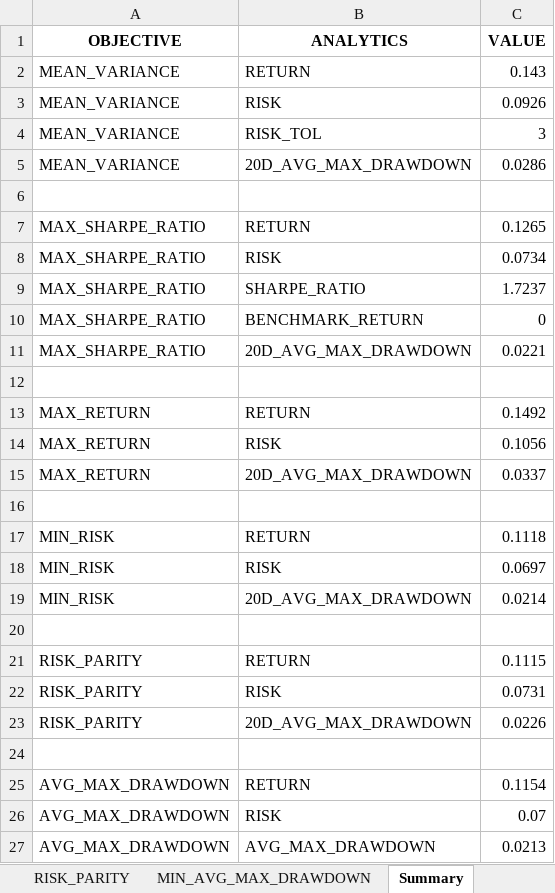
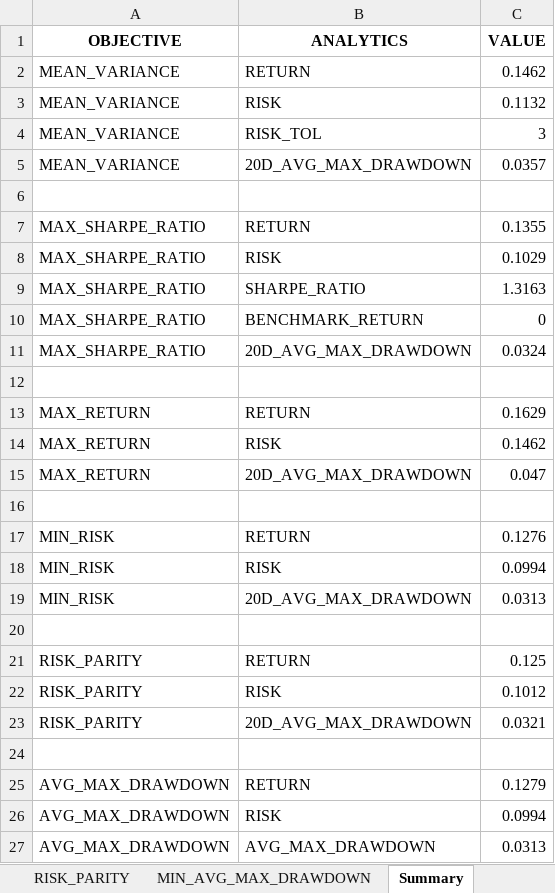
Before and after one commit to quantsummaries/sport, an Excel workbook: template_etf_output.xlsx, sheet Summary, drawn as a sheet; values as stored, in another font and other column widths than the file's, no borders; the diff names each change by its address in the sheet, - before the commit and + after, or states it on an @@ line.

```diff
--- a/template_etf_output.xlsx (sheet Summary)
+++ b/template_etf_output.xlsx (sheet Summary)
-C2 (VALUE): 0.143
+C2 (VALUE): 0.1462
-C3 (VALUE): 0.0926
+C3 (VALUE): 0.1132
-C5 (VALUE): 0.0286
+C5 (VALUE): 0.0357
-C7 (VALUE): 0.1265
+C7 (VALUE): 0.1355
-C8 (VALUE): 0.0734
+C8 (VALUE): 0.1029
-C9 (VALUE): 1.7237
+C9 (VALUE): 1.3163
-C11 (VALUE): 0.0221
+C11 (VALUE): 0.0324
-C13 (VALUE): 0.1492
+C13 (VALUE): 0.1629
-C14 (VALUE): 0.1056
+C14 (VALUE): 0.1462
-C15 (VALUE): 0.0337
+C15 (VALUE): 0.047
-C17 (VALUE): 0.1118
+C17 (VALUE): 0.1276
-C18 (VALUE): 0.0697
+C18 (VALUE): 0.0994
-C19 (VALUE): 0.0214
+C19 (VALUE): 0.0313
-C21 (VALUE): 0.1115
+C21 (VALUE): 0.125
-C22 (VALUE): 0.0731
+C22 (VALUE): 0.1012
-C23 (VALUE): 0.0226
+C23 (VALUE): 0.0321
-C25 (VALUE): 0.1154
+C25 (VALUE): 0.1279
-C26 (VALUE): 0.07
+C26 (VALUE): 0.0994
-C27 (VALUE): 0.0213
+C27 (VALUE): 0.0313
```
Also changed, not shown: sheet RISK_PARITY, sheet MIN_AVG_MAX_DRAWDOWN, sheet MAX_SHARPE_RATIO, sheet MIN_RISK, sheet MEAN_VARIANCE, sheet MAX_RETURN, template_cn_output.xlsx, template_en_output.xlsx, 6 other files.
